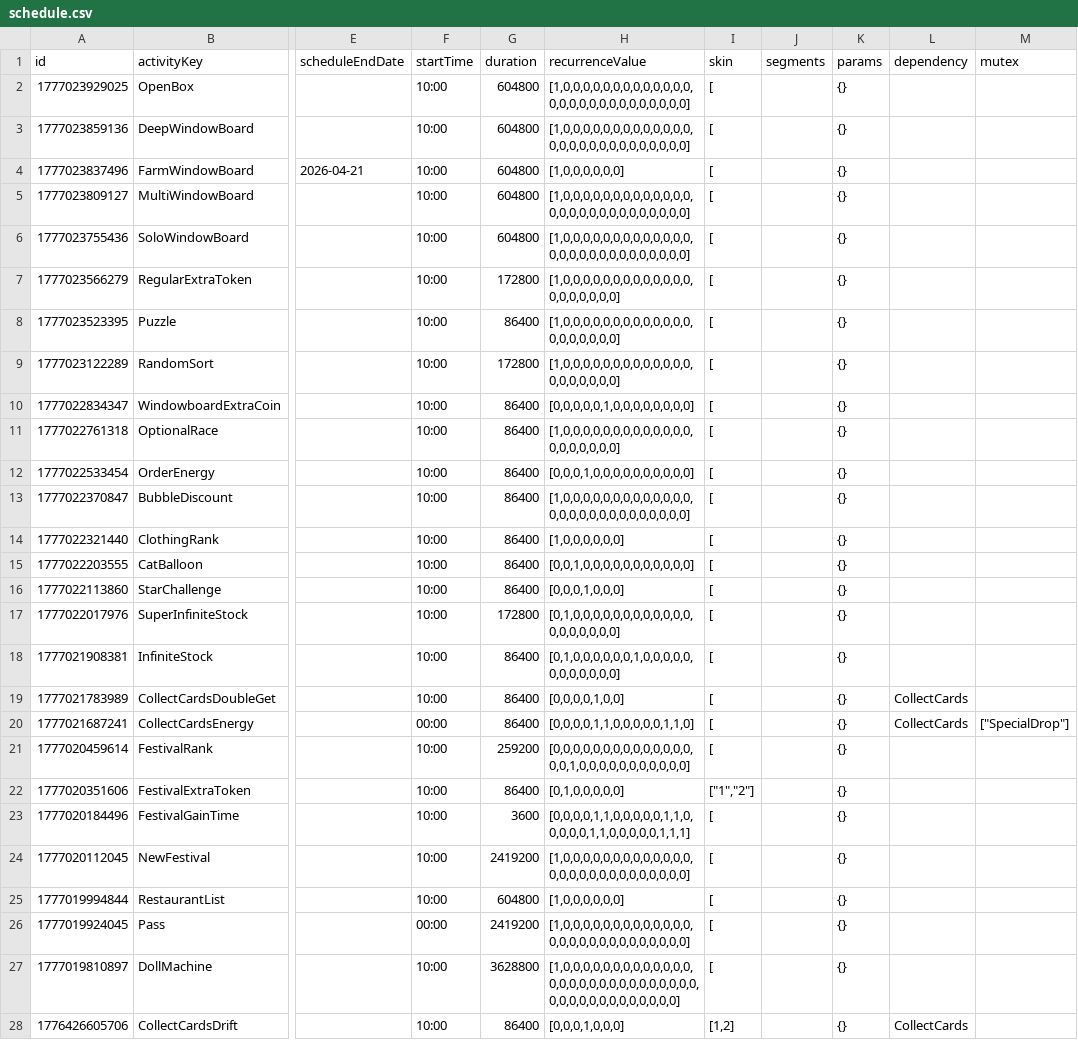
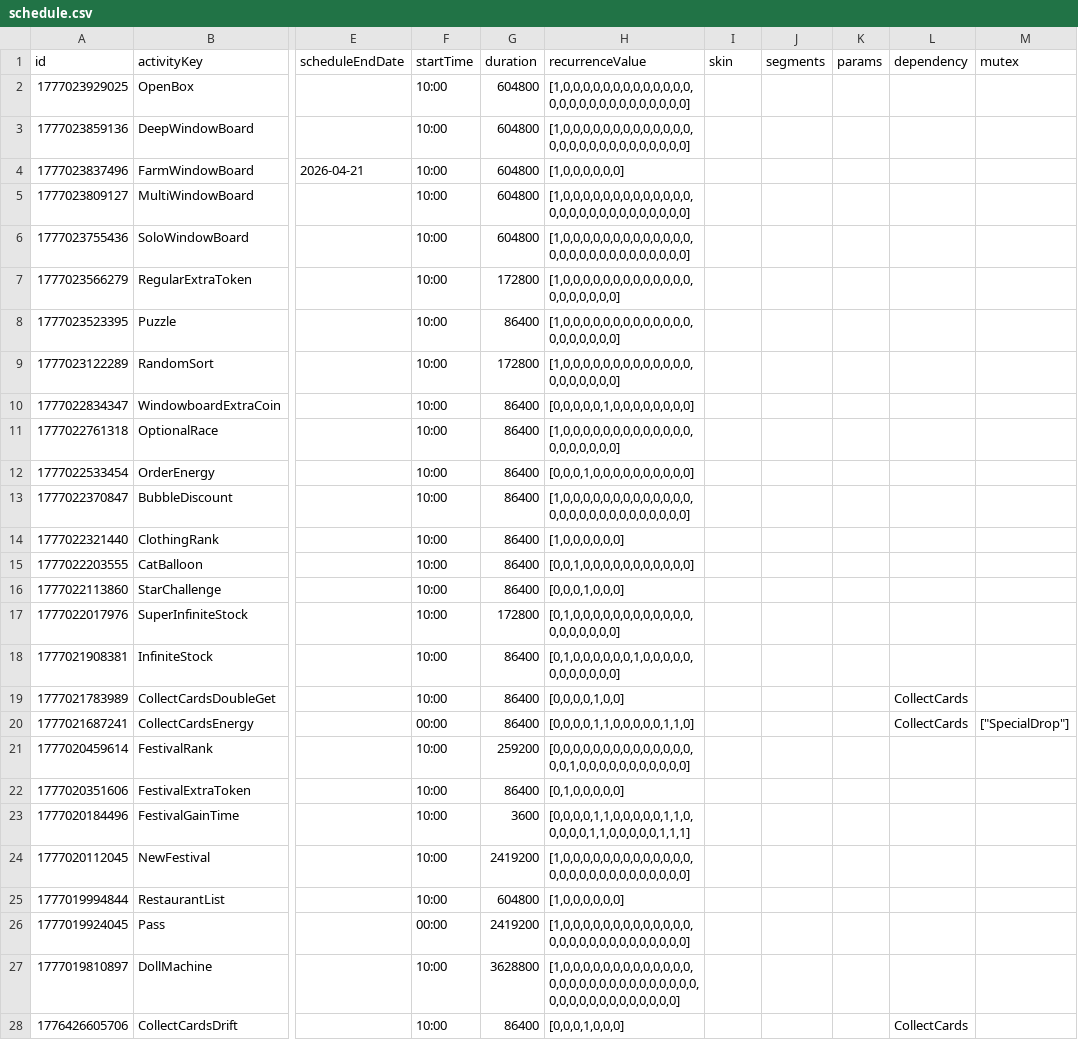
Before and after one commit to Kafk2/LiveOps-, a CSV file: liveops_v2/public/data/schedule.csv, drawn as a sheet; only a part is shown, gaps mark what is left out; the diff covers the shown part only; the diff names each change by its address in the sheet, - before the commit and + after, or states it on an @@ line.

Commit message:
chore(liveops-v2): 清空所有现有配置的 skin/params 数据
对 public/data 下全部 schedule CSV（回退源 + 6.70/6.72 版本化归档）
批量清空 skin 列与 params 列：skin 由 v1 JSON 数组 ["a","b"] → 空，
params 由 {} → 空。recurrenceValue（循环规则）保持不变。

配合 skin 逗号分隔输入（无 []）+ params 默认空（无 {}）+ 强制
Schema 驱动编辑：现有数据也回归空，由用户重新按新规范填写。

```diff
--- a/liveops_v2/public/data/schedule.csv
+++ b/liveops_v2/public/data/schedule.csv
-I2:I21 (skin): [
+I2:I21 (skin): (empty)
-K2:K28 (params): {}
+K2:K28 (params): (empty)
-I22 (skin): ["1","2"]
+I22 (skin): (empty)
-I23:I27 (skin): [
+I23:I27 (skin): (empty)
-I28 (skin): [1,2]
+I28 (skin): (empty)
```
Also changed, not shown: 2 edited cells elsewhere in this file, liveops_v2/public/data/6.70/schedule_6.70.2_202604271945.csv, liveops_v2/public/data/6.70/schedule_6.70.3_202604272039.csv, 7 other files.
